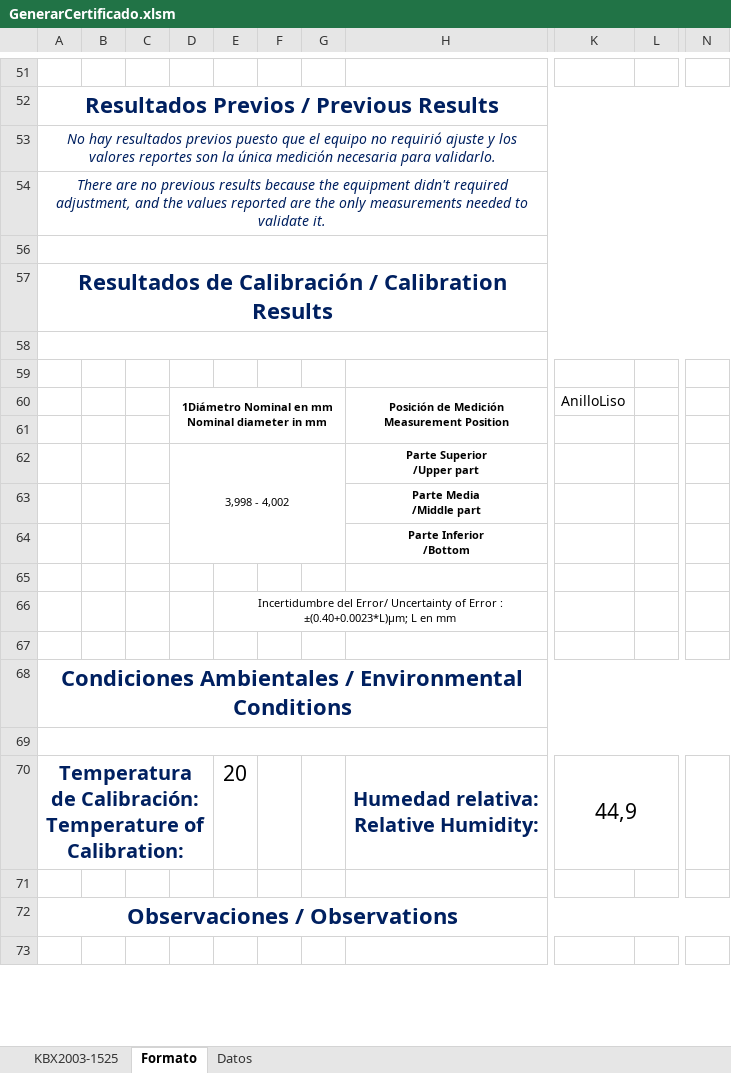
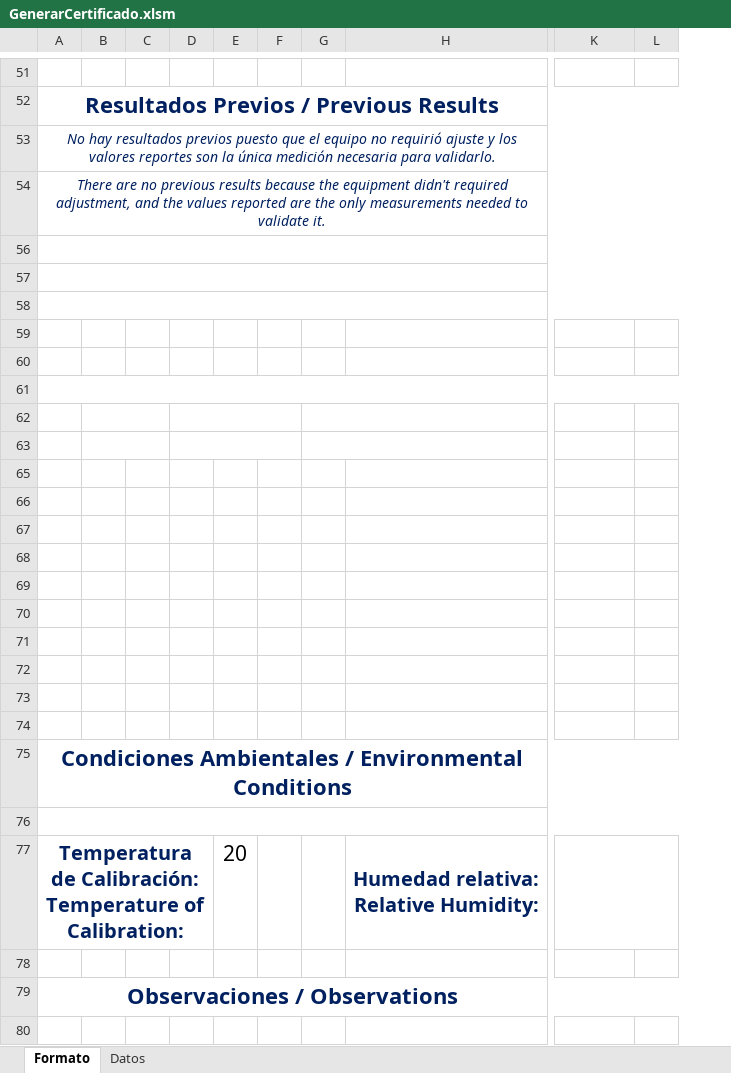
Before and after one commit to hocht/Kalibrix, an Excel workbook: GenerarCertificado.xlsm, sheet Formato, drawn as a sheet; only a part is shown, gaps mark what is left out; values as stored, in another font and other column widths than the file's, no borders; charts and pictures not drawn; removed rows and columns are numbered as before the commit, all else as after; rows hold the shown columns only; ↵ is a line break in a cell; the diff covers the shown part only; the diff names each change by its address in the sheet, - before the commit and + after, or states it on an @@ line.

```diff
--- a/GenerarCertificado.xlsm (sheet Formato)
+++ b/GenerarCertificado.xlsm (sheet Formato)
-sheet tab: KBX2003-1525
-column C, empty
-column D, empty
+column C, empty
+column D, empty
-column L, empty
+column L, empty
-column N, empty
-row 57: Resultados de Calibración / Calibration Results
+A58:M58 merged
-row 60:  |  |  | 1Diámetro Nominal en mm ↵ Nominal diameter in mm |  |  |  | Posición de Medición ↵ Measurement Position | AnilloLiso
-row 61: (empty)
-row 62:  |  |  | 3,998 - 4,002 |  |  |  | Parte Superior ↵ /Upper part
-row 63:  |  |  |  |  |  |  | Parte Media ↵ /Middle part
-row 64:  |  |  |  |  |  |  | Parte Inferior ↵ /Bottom
-E60: Incertidumbre del Error/ Uncertainty of Error : ±(0.40+0.0023*L)µm; L en mm
+E60: (empty)
-E66:H66 merged
+row 61: (empty)
+row 62: (empty)
+row 63: (empty)
+row 65: (empty)
+row 66: (empty)
+row 67: (empty)
+row 68: (empty)
+row 69: (empty)
+row 70: (empty)
+row 71: (empty)
+row 72: (empty)
+row 73: (empty)
-K77: 44,9
+K77: (empty)
```
Also changed, not shown: 1 added row, 1 removed row, 3 edited cells and merged cells elsewhere in this sheet, charts or pictures, 2 other files.
